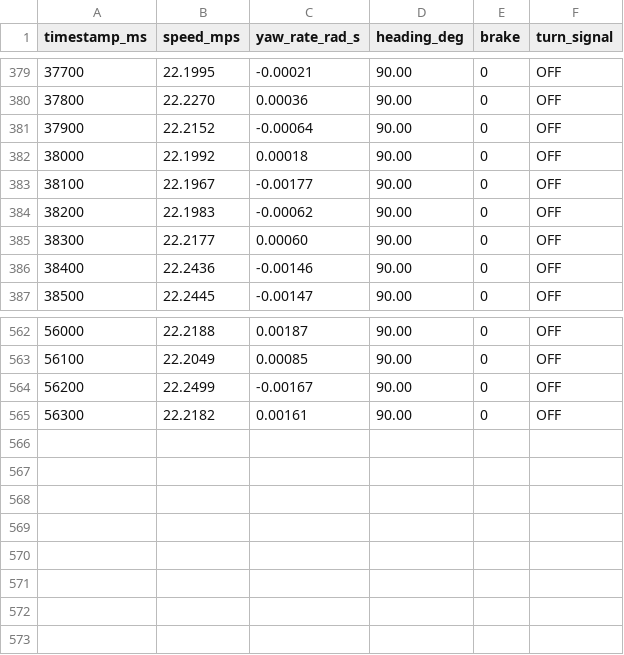
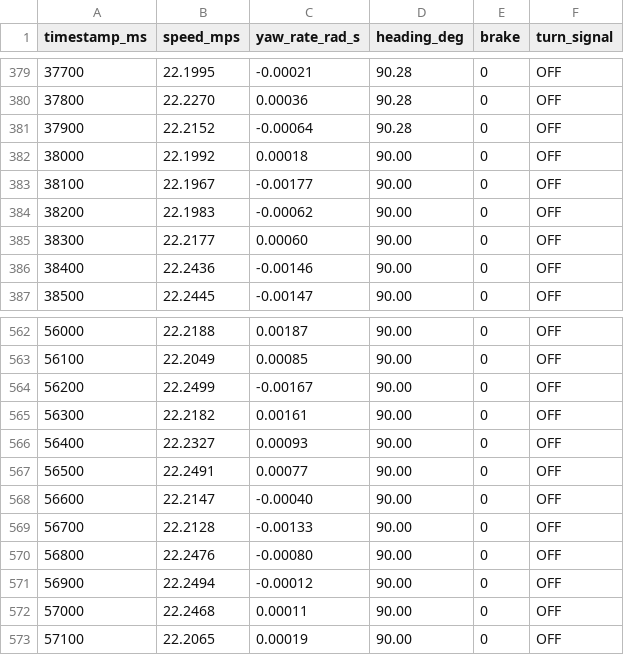
Before and after one commit to YD-team-account/data-you, a CSV file: sample-data/abrupt_lane_change.csv, drawn as a sheet; only a part is shown, gaps mark what is left out; the diff covers the shown part only.

```diff
--- a/sample-data/abrupt_lane_change.csv
+++ b/sample-data/abrupt_lane_change.csv
@@ -379,4 +379,4 @@ timestamp_ms,speed_mps,yaw_rate_rad_s,heading_deg,brake,turn_signal
-37700,22.1995,-0.00021,90.00,0,OFF
-37800,22.2270,0.00036,90.00,0,OFF
-37900,22.2152,-0.00064,90.00,0,OFF
+37700,22.1995,-0.00021,90.28,0,OFF
+37800,22.2270,0.00036,90.28,0,OFF
+37900,22.2152,-0.00064,90.28,0,OFF
 38000,22.1992,0.00018,90.00,0,OFF
@@ -565 +565,9 @@ timestamp_ms,speed_mps,yaw_rate_rad_s,heading_deg,brake,turn_signal
 56300,22.2182,0.00161,90.00,0,OFF
+56400,22.2327,0.00093,90.00,0,OFF
+56500,22.2491,0.00077,90.00,0,OFF
+56600,22.2147,-0.00040,90.00,0,OFF
+56700,22.2128,-0.00133,90.00,0,OFF
+56800,22.2476,-0.00080,90.00,0,OFF
+56900,22.2494,-0.00012,90.00,0,OFF
+57000,22.2468,0.00011,90.00,0,OFF
+57100,22.2065,0.00019,90.00,0,OFF
```
Also changed, not shown: 49 edited cells elsewhere in this file, 35 other files.
